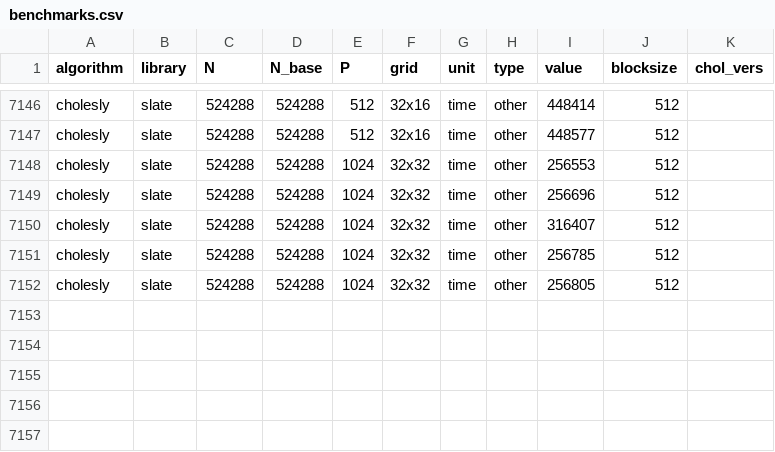
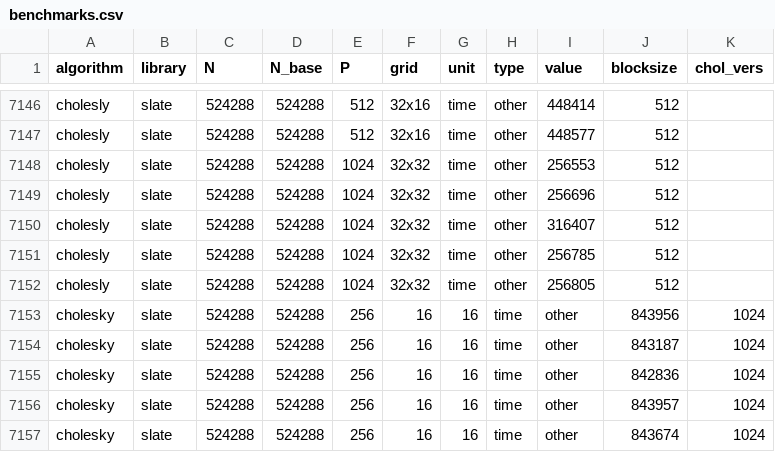
Before and after one commit to eth-cscs/conflux, a CSV file: benchmarks/benchmarks.csv, drawn as a sheet; only a part is shown, gaps mark what is left out.

Commit message:
Update benchmarks.csv
new slate

```diff
--- a/benchmarks/benchmarks.csv
+++ b/benchmarks/benchmarks.csv
@@ -7152 +7152,6 @@ cholesly,slate,524288,524288,1024,32x32,time,other,256785,512,
 cholesly,slate,524288,524288,1024,32x32,time,other,256805,512,
+cholesky,slate,524288,524288,256,16,16,time,other,843956,1024,
+cholesky,slate,524288,524288,256,16,16,time,other,843187,1024,
+cholesky,slate,524288,524288,256,16,16,time,other,842836,1024,
+cholesky,slate,524288,524288,256,16,16,time,other,843957,1024,
+cholesky,slate,524288,524288,256,16,16,time,other,843674,1024,
```
